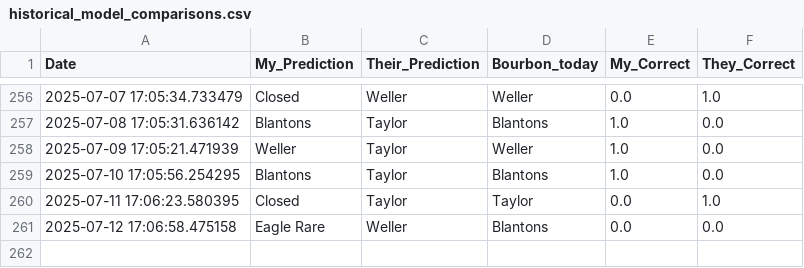
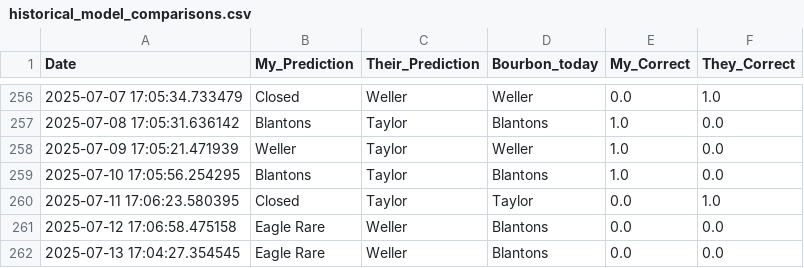
Before and after one commit to treywood10/BTB_Project, a CSV file: historical_model_comparisons.csv, drawn as a sheet; only a part is shown, gaps mark what is left out.

```diff
--- a/historical_model_comparisons.csv
+++ b/historical_model_comparisons.csv
@@ -261 +261,2 @@ Date,My_Prediction,Their_Prediction,Bourbon_today,My_Correct,They_Correct
 2025-07-12 17:06:58.475158,Eagle Rare,Weller,Blantons,0.0,0.0
+2025-07-13 17:04:27.354545,Eagle Rare,Weller,Blantons,0.0,0.0
```
Also changed, not shown: bourbon_data.csv, 3 other files.
